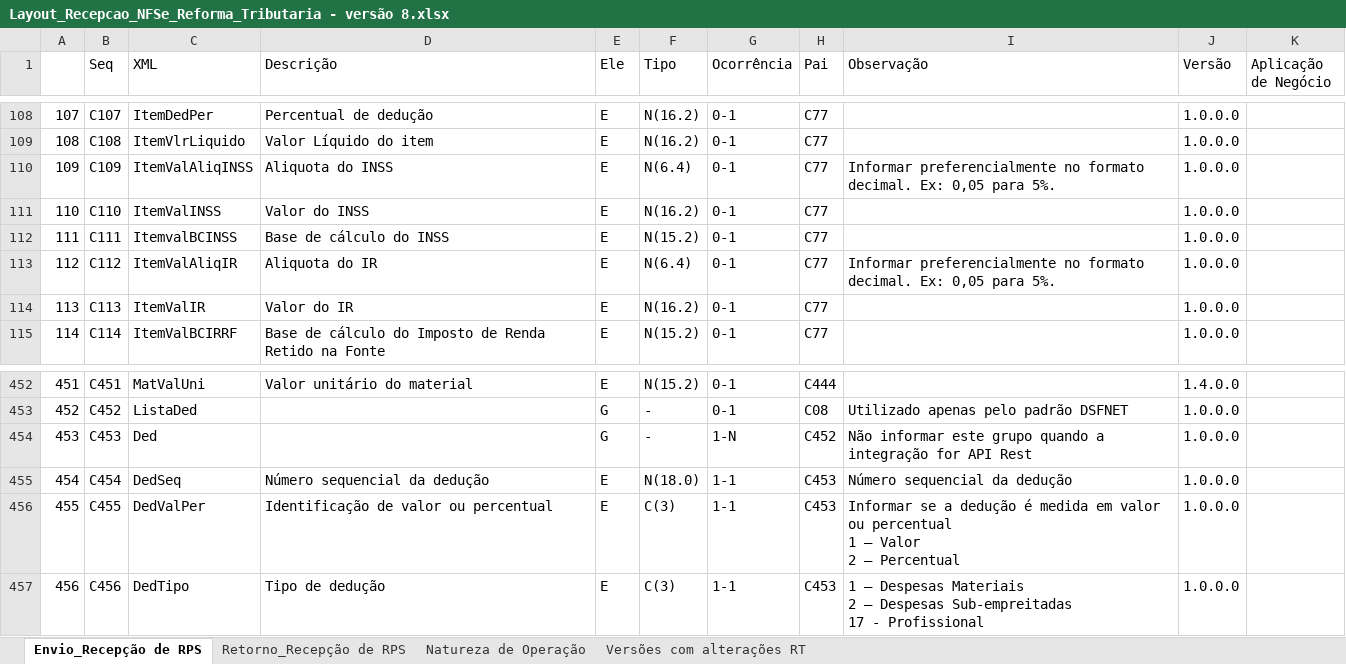
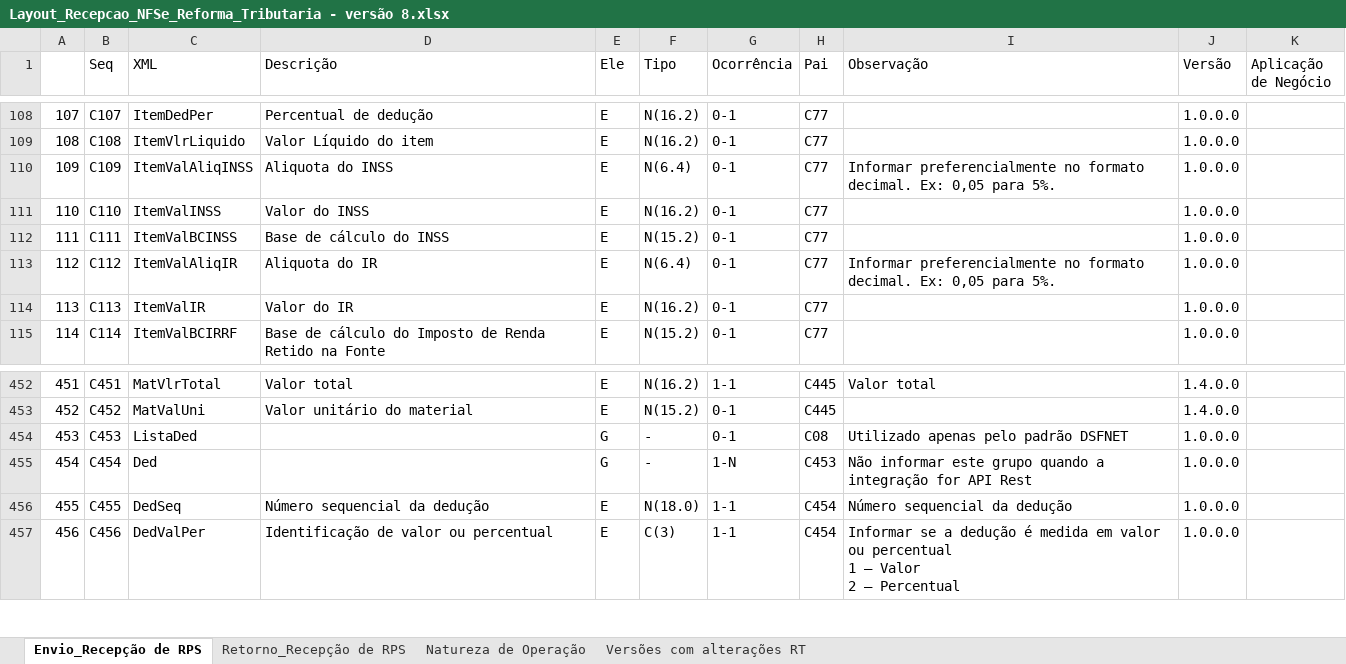
Before and after one commit to migrate-company/integracao-InvoiCy-BR, an Excel workbook: Layout Integração - Reforma Tributária/NFSe/Layout_Recepcao_NFSe_Reforma_Tributaria - versão 8.xlsx, sheet Envio_Recepção de RPS, drawn as a sheet; only a part is shown, gaps mark what is left out; values as stored, in another font and other column widths than the file's, no cell formats; charts and pictures not drawn; ↵ is a line break in a cell; the diff covers the shown part only; the diff names each change by its address in the sheet, - before the commit and + after, or states it on an @@ line.

```diff
--- a/Layout Integração - Reforma Tributária/NFSe/Layout_Recepcao_NFSe_Reforma_Tributaria - versão 8.xlsx (sheet Envio_Recepção de RPS)
+++ b/Layout Integração - Reforma Tributária/NFSe/Layout_Recepcao_NFSe_Reforma_Tributaria - versão 8.xlsx (sheet Envio_Recepção de RPS)
-C112 (XML): ItemvalBCINSS
+C112 (XML): ItemValBCINSS
-C452 (XML): MatValUni
+C452 (XML): MatVlrTotal
-D452 (Descrição): Valor unitário do material
+D452 (Descrição): Valor total
-F452 (Tipo): N(15.2)
+F452 (Tipo): N(16.2)
-G452 (Ocorrência): 0-1
+G452 (Ocorrência): 1-1
-H452 (Pai): C444
+H452 (Pai): C445
-I452 (Observação): (empty)
+I452 (Observação): Valor total
-C453 (XML): ListaDed
+C453 (XML): MatValUni
-D453 (Descrição): (empty)
+D453 (Descrição): Valor unitário do material
-E453 (Ele): G
+E453 (Ele): E
-F453 (Tipo): -
+F453 (Tipo): N(15.2)
-H453 (Pai): C08
+H453 (Pai): C445
-I453 (Observação): Utilizado apenas pelo padrão DSFNET
+I453 (Observação): (empty)
-J453 (Versão): 1.0.0.0
+J453 (Versão): 1.4.0.0
-C454 (XML): Ded
+C454 (XML): ListaDed
-G454 (Ocorrência): 1-N
+G454 (Ocorrência): 0-1
-H454 (Pai): C452
+H454 (Pai): C08
-I454 (Observação): Não informar este grupo quando a integração for API Rest
+I454 (Observação): Utilizado apenas pelo padrão DSFNET
-C455 (XML): DedSeq
+C455 (XML): Ded
-D455 (Descrição): Número sequencial da dedução
+D455 (Descrição): (empty)
-E455 (Ele): E
+E455 (Ele): G
-F455 (Tipo): N(18.0)
+F455 (Tipo): -
-G455 (Ocorrência): 1-1
+G455 (Ocorrência): 1-N
-I455 (Observação): Número sequencial da dedução
+I455 (Observação): Não informar este grupo quando a integração for API Rest
-C456 (XML): DedValPer
+C456 (XML): DedSeq
-D456 (Descrição): Identificação de valor ou percentual
+D456 (Descrição): Número sequencial da dedução
-F456 (Tipo): C(3)
+F456 (Tipo): N(18.0)
-H456:H457 (Pai): C453
+H456:H457 (Pai): C454
-I456 (Observação): Informar se a dedução é medida em valor ou percentual ↵ 1 – Valor ↵ 2 – Percentual
+I456 (Observação): Número sequencial da dedução
-C457 (XML): DedTipo
+C457 (XML): DedValPer
-D457 (Descrição): Tipo de dedução
+D457 (Descrição): Identificação de valor ou percentual
-I457 (Observação): 1 – Despesas Materiais ↵ 2 – Despesas Sub-empreitadas ↵ 17 - Profissional
+I457 (Observação): Informar se a dedução é medida em valor ou percentual ↵ 1 – Valor ↵ 2 – Percentual
```
Also changed, not shown: 6 added rows, 3 removed rows, 847 edited cells and row numbers in column A elsewhere in this sheet, cell formats, formulas that keep their value.
